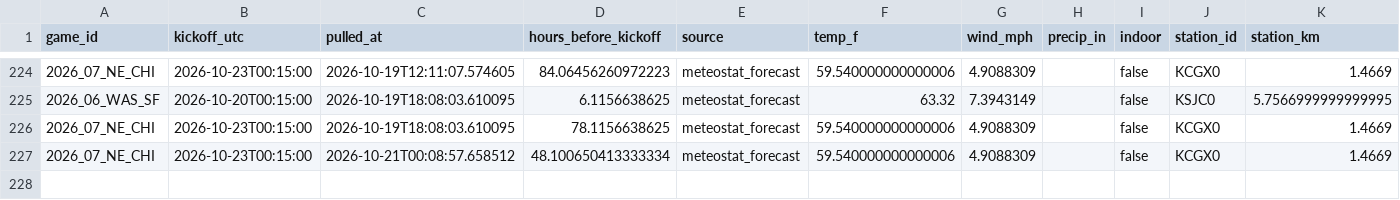
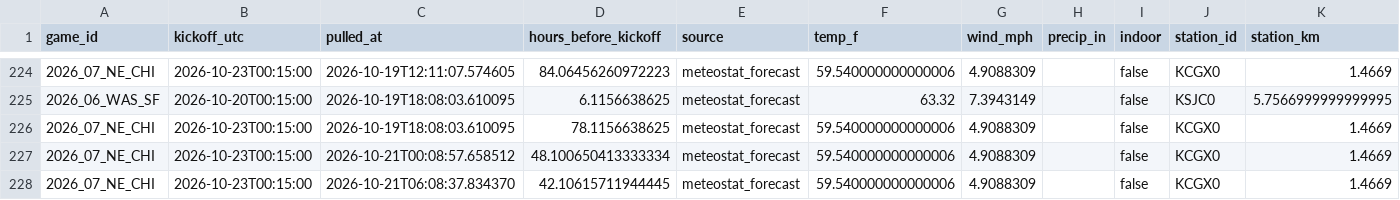
Before and after one commit to Lgulle1/Script-the-slate, a CSV file: records/weather_forecast_log.csv, drawn as a sheet; only a part is shown, gaps mark what is left out; the diff names each change by its address in the sheet, - before the commit and + after, or states it on an @@ line.

```diff
--- a/records/weather_forecast_log.csv
+++ b/records/weather_forecast_log.csv
+row 228: 2026_07_NE_CHI | 2026-10-23T00:15:00 | 2026-10-21T06:08:37.834370 | 42.10615711944445 | meteostat_forecast | 59.540000000000006 | 4.9088309 |  | false | KCGX0 | 1.4669
```
